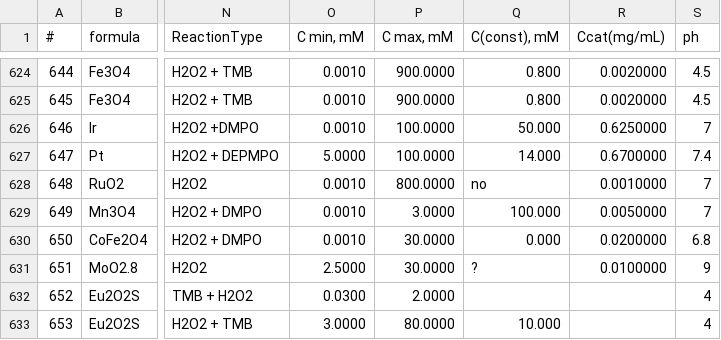
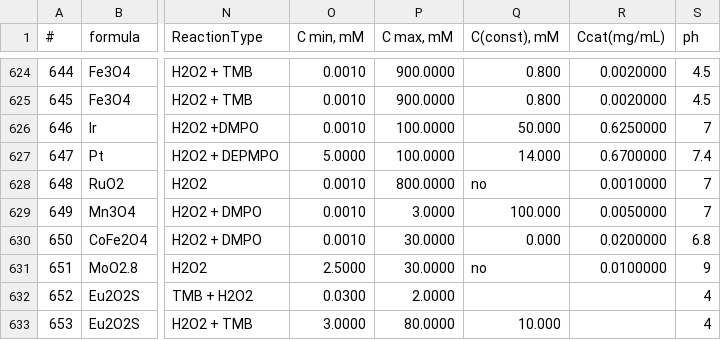
Before and after one commit to acid-design-lab/DiZyme, a CSV file: data/nanozymes.csv, drawn as a sheet; only a part is shown, gaps mark what is left out; the diff names each change by its address in the sheet, - before the commit and + after, or states it on an @@ line.

Commit message:
Update nanozymes.csv

```diff
--- a/data/nanozymes.csv
+++ b/data/nanozymes.csv
-Q631 (C(const), mM): ?
+Q631 (C(const), mM): no
```
